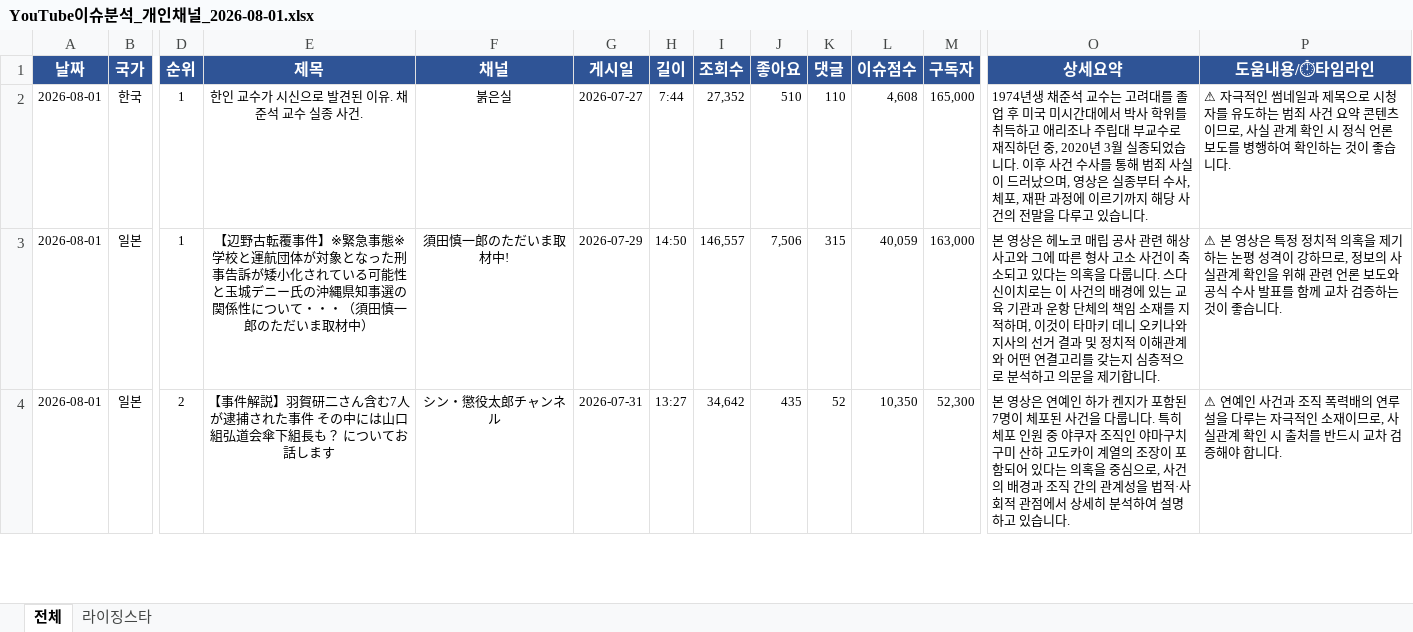
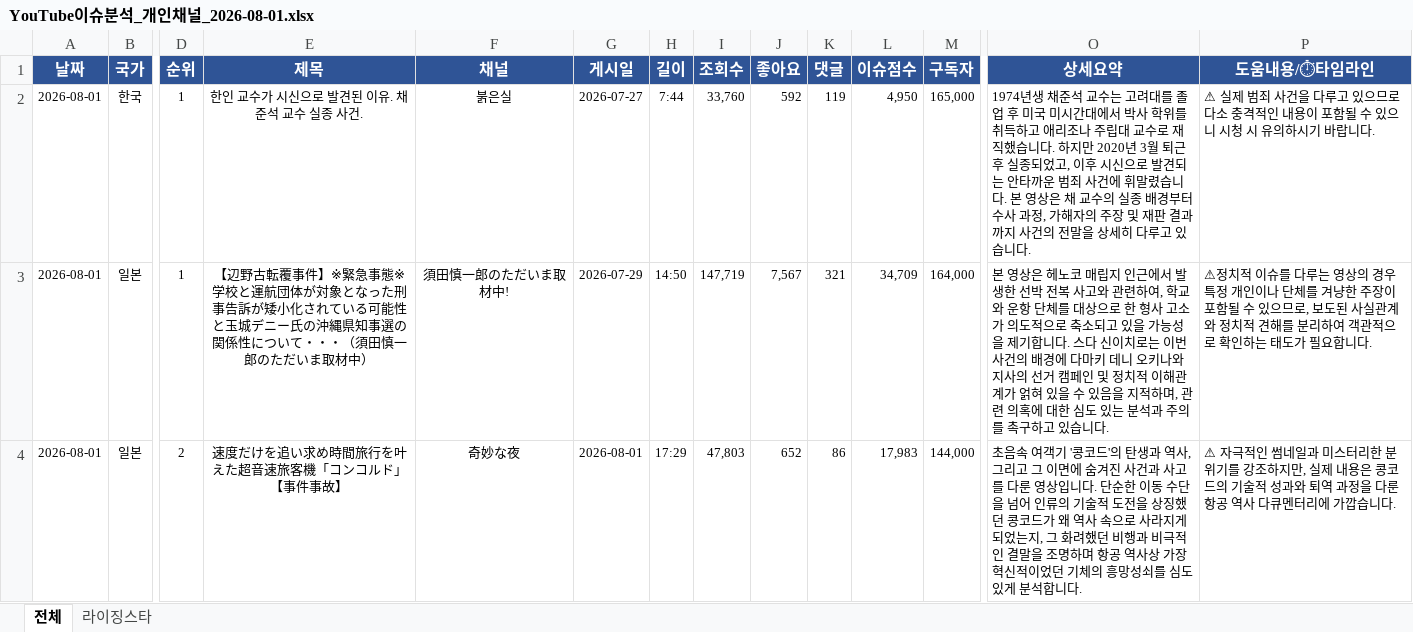
Before and after one commit to shaunkimdev/Hot-youtube-board, an Excel workbook: YouTube이슈분석_개인채널_2026-08-01.xlsx, sheet 전체, drawn as a sheet; only a part is shown, gaps mark what is left out; values as stored, in another font and other column widths than the file's, no borders; the diff covers the shown part only; the diff names each change by its address in the sheet, - before the commit and + after, or states it on an @@ line.

```diff
--- a/YouTube이슈분석_개인채널_2026-08-01.xlsx (sheet 전체)
+++ b/YouTube이슈분석_개인채널_2026-08-01.xlsx (sheet 전체)
-I2 (조회수): 27,352
+I2 (조회수): 33,760
-J2 (좋아요): 510
+J2 (좋아요): 592
-K2 (댓글): 110
+K2 (댓글): 119
-L2 (이슈점수): 4,608
+L2 (이슈점수): 4,950
-O2 (상세요약): …주립대 부교수로 재직하던 중, 2020년 3월 실종되었습니다. 이후 사건 수사를 통해 범죄 사실이 드러났으며, 영상은 실종부터 수사, 체포, 재판 과정에 이르기까지 해당 사건의 전말을 다루고…
+O2 (상세요약): …주립대 교수로 재직했습니다. 하지만 2020년 3월 퇴근 후 실종되었고, 이후 시신으로 발견되는 안타까운 범죄 사건에 휘말렸습니다. 본 영상은 채 교수의 실종 배경부터 수사 과정, 가해자의 주장 및 재판 결과까지 사건의 전말을 상세히 다루고…
-P2 (도움내용/⏱타임라인): ⚠ 자극적인 썸네일과 제목으로 시청자를 유도하는 범죄 사건 요약 콘텐츠이므로, 사실 관계 확인 시 정식 언론 보도를 병행하여 확인하는 것이 좋습니다.
+P2 (도움내용/⏱타임라인): ⚠ 실제 범죄 사건을 다루고 있으므로 다소 충격적인 내용이 포함될 수 있으니 시청 시 유의하시기 바랍니다.
-I3 (조회수): 146,557
+I3 (조회수): 147,719
-J3 (좋아요): 7,506
+J3 (좋아요): 7,567
-K3 (댓글): 315
+K3 (댓글): 321
-L3 (이슈점수): 40,059
+L3 (이슈점수): 34,709
-M3 (구독자): 163,000
+M3 (구독자): 164,000
-O3 (상세요약): …코 매립 공사 관련 해상 사고와 그에 따른 형사 고소 사건이 축소되고 있다는 의혹을 다룹니다. 스다 신이치로는 이 사건의 배경에 있는 교육 기관과 운항 단체의 책임 소재를 지적하며, 이것이 타마키 데니 오키나와 지사의 선거 결과 및 정치적 이해관계와 어떤 연결고리를 갖는지 심층적으로 분석하고 의문을 제기합니다.
+O3 (상세요약): …코 매립지 인근에서 발생한 선박 전복 사고와 관련하여, 학교와 운항 단체를 대상으로 한 형사 고소가 의도적으로 축소되고 있을 가능성을 제기합니다. 스다 신이치로는 이번 사건의 배경에 다마키 데니 오키나와 지사의 선거 캠페인 및 정치적 이해관계가 얽혀 있을 수 있음을 지적하며, 관련 의혹에 대한 심도 있는 분석과 주의를 촉구하고 있습니다.
-P3 (도움내용/⏱타임라인): ⚠ 본 영상은 특정 정치적 의혹을 제기하는 논평 성격이 강하므로, 정보의 사실관계 확인을 위해 관련 언론 보도와 공식 수사 발표를 함께 교차 검증하는 것이 좋습니다.
+P3 (도움내용/⏱타임라인): ⚠정치적 이슈를 다루는 영상의 경우 특정 개인이나 단체를 겨냥한 주장이 포함될 수 있으므로, 보도된 사실관계와 정치적 견해를 분리하여 객관적으로 확인하는 태도가 필요합니다.
-E4 (제목): 【事件解説】羽賀研二さん含む7人が逮捕された事件 その中には山口組弘道会傘下組長も？ についてお話します
+E4 (제목): 速度だけを追い求め時間旅行を叶えた超音速旅客機「コンコルド」【事件事故】
-F4 (채널): シン・懲役太郎チャンネル
+F4 (채널): 奇妙な夜
-G4 (게시일): 2026-07-31
+G4 (게시일): 2026-08-01
-H4 (길이): 13:27
+H4 (길이): 17:29
-I4 (조회수): 34,642
+I4 (조회수): 47,803
-J4 (좋아요): 435
+J4 (좋아요): 652
-K4 (댓글): 52
+K4 (댓글): 86
-L4 (이슈점수): 10,350
+L4 (이슈점수): 17,983
-M4 (구독자): 52,300
+M4 (구독자): 144,000
-O4 (상세요약): 본 영상은 연예인 하가 켄지가 포함된 7명이 체포된 사건을 다룹니다. 특히 체포 인원 중 야쿠자 조직인 야마구치구미 산하 고도카이 계열의 조장이 포함되어 있다는 의혹을 중심으로, 사건의 배경과 조직 간의 관계성을 법적·사회적 관점에서 상세히 분석하여 설명하고 있습니다.
+O4 (상세요약): 초음속 여객기 '콩코드'의 탄생과 역사, 그리고 그 이면에 숨겨진 사건과 사고를 다룬 영상입니다. 단순한 이동 수단을 넘어 인류의 기술적 도전을 상징했던 콩코드가 왜 역사 속으로 사라지게 되었는지, 그 화려했던 비행과 비극적인 결말을 조명하며 항공 역사상 가장 혁신적이었던 기체의 흥망성쇠를 심도 있게 분석합니다.
-P4 (도움내용/⏱타임라인): ⚠ 연예인 사건과 조직 폭력배의 연루설을 다루는 자극적인 소재이므로, 사실관계 확인 시 출처를 반드시 교차 검증해야 합니다.
+P4 (도움내용/⏱타임라인): ⚠ 자극적인 썸네일과 미스터리한 분위기를 강조하지만, 실제 내용은 콩코드의 기술적 성과와 퇴역 과정을 다룬 항공 역사 다큐멘터리에 가깝습니다.
```
Also changed, not shown: 1 removed row and 30 edited cells elsewhere in this sheet, sheet 라이징스타, 3 other files.
